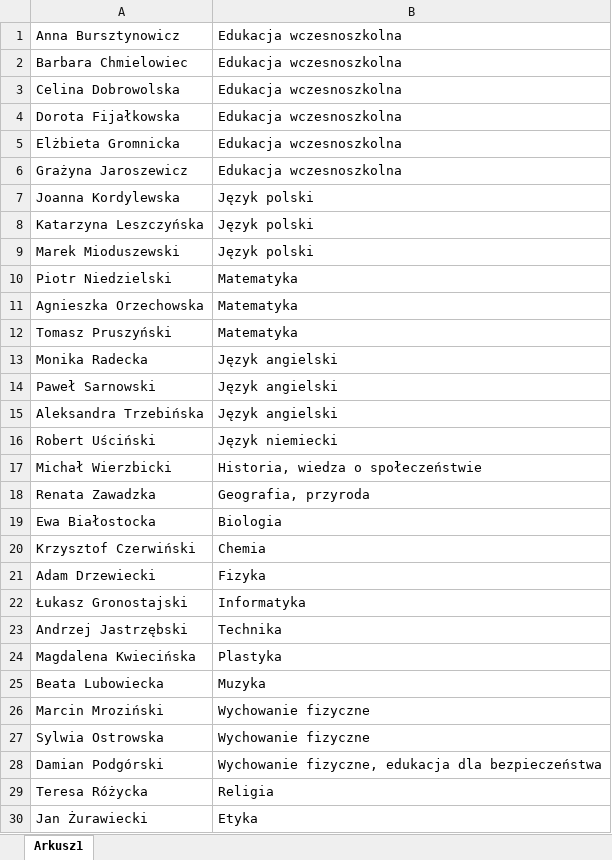
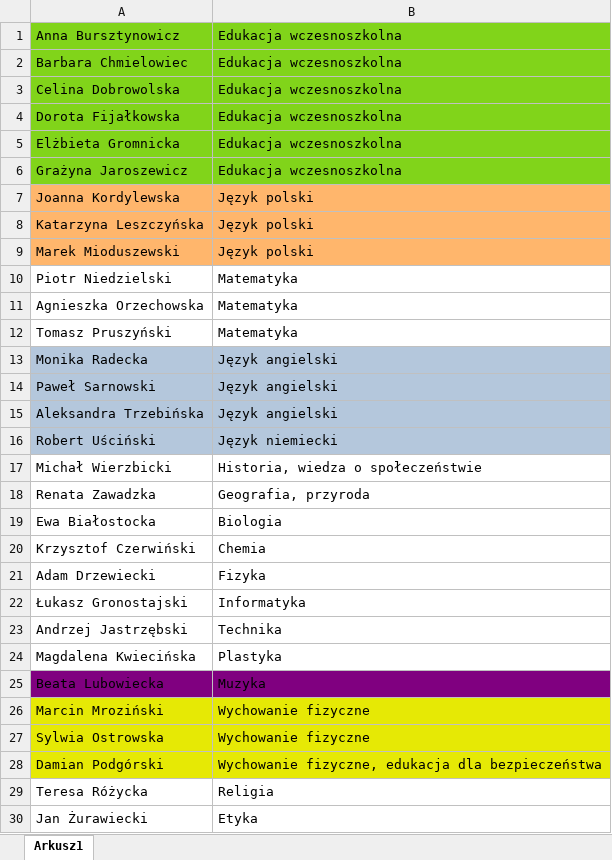
Before and after one commit to grzegorzbainczyk/TTOptimizer, an Excel workbook: Testy/NauczycieleSP3Bielawa.xlsx, sheet Arkusz1, drawn as a sheet; values as stored, in another font and other column widths than the file's, no borders; the diff names each change by its address in the sheet, - before the commit and + after, or states it on an @@ line.

```diff
--- a/Testy/NauczycieleSP3Bielawa.xlsx (sheet Arkusz1)
+++ b/Testy/NauczycieleSP3Bielawa.xlsx (sheet Arkusz1)
-A1:B6 fill: none
+A1:B6 fill: #81D41A
-A7:B9 fill: none
+A7:B9 fill: #FFB66C
-A13:B16 fill: none
+A13:B16 fill: #B4C7DC
-A25:B25 fill: none
+A25:B25 fill: #800080
-A26:B28 fill: none
+A26:B28 fill: #E6E905
```
Also changed, not shown: 29 other files.
